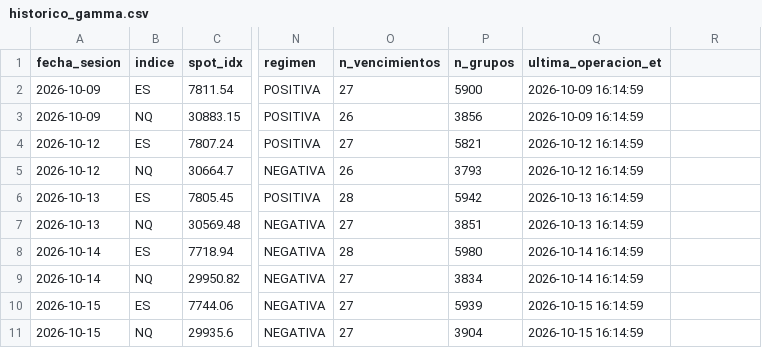
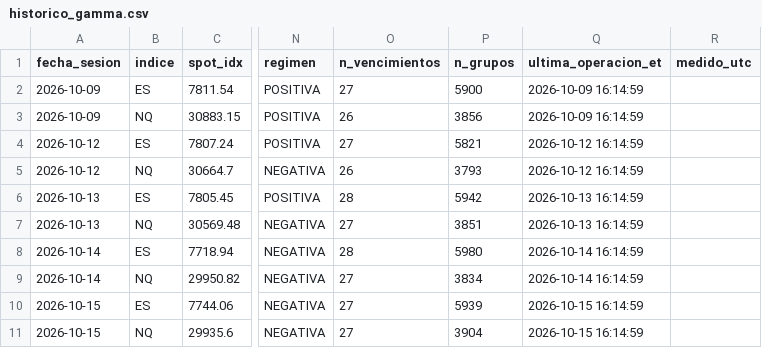
Before and after one commit to komonartisans-ops/nexora-terminal, a CSV file: data/historico_gamma.csv, drawn as a sheet; only a part is shown, gaps mark what is left out; the diff names each change by its address in the sheet, - before the commit and + after, or states it on an @@ line.

Commit message:
Gamma: el histórico solo lo escribe la ejecución de cierre y cada fila lleva su hora de medición
El GEX del mismo cierre cambia según se mida antes o después de la actualización matinal del interés abierto de la OCC (07:07 UTC: −29,2 mm$; cierre
del 15-oct a las 23:46 UTC: −35,7 mm$). Diario y horario siguen mostrando la gamma en la web pero ya no escriben en data/historico_gamma.csv: solo lo hace
una ejecución de cierre (cron de las 21:30 UTC o el horario escalado a cierre) y solo con la sesión del día. Columna nueva medido_utc (cabecera migrada;
las 10 filas anteriores no la tienen y no se inventa).

```diff
--- a/data/historico_gamma.csv
+++ b/data/historico_gamma.csv
-R1: (empty)
+R1: medido_utc
```
Also changed, not shown: 2 other files.
